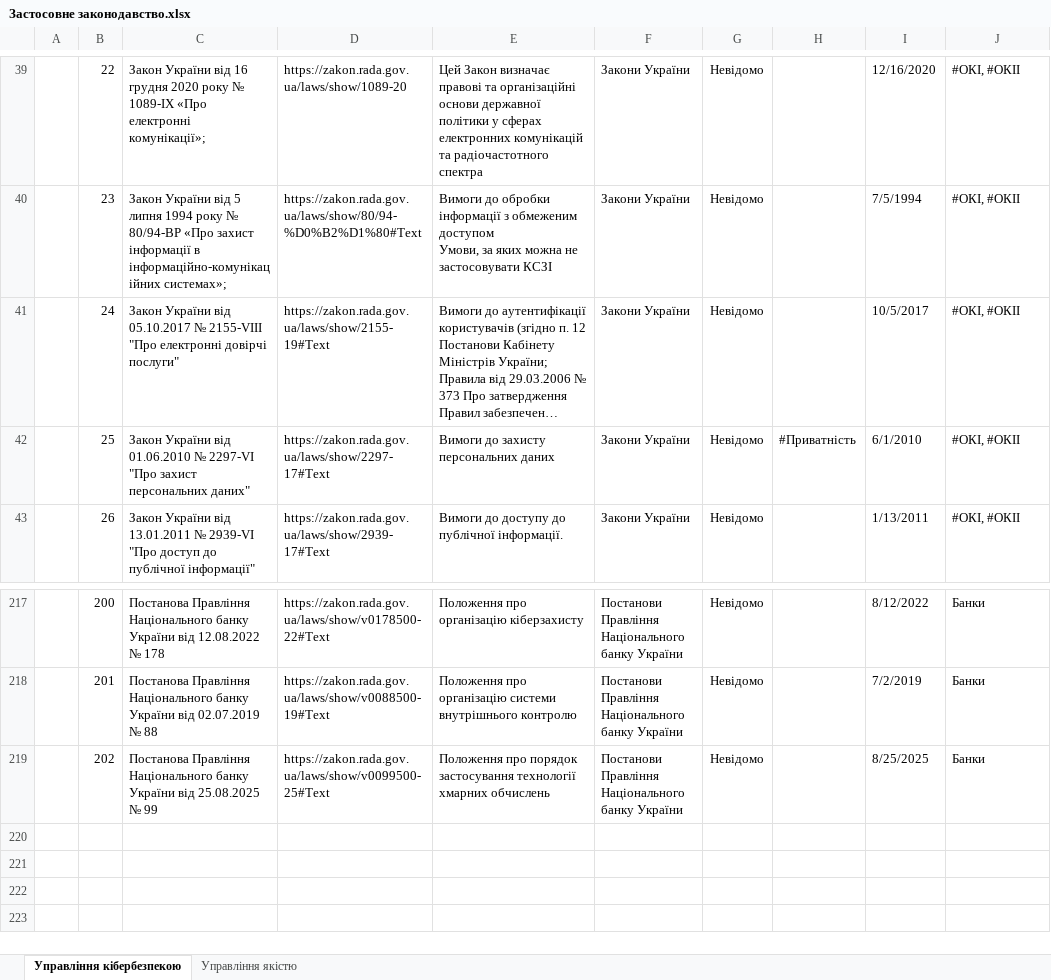
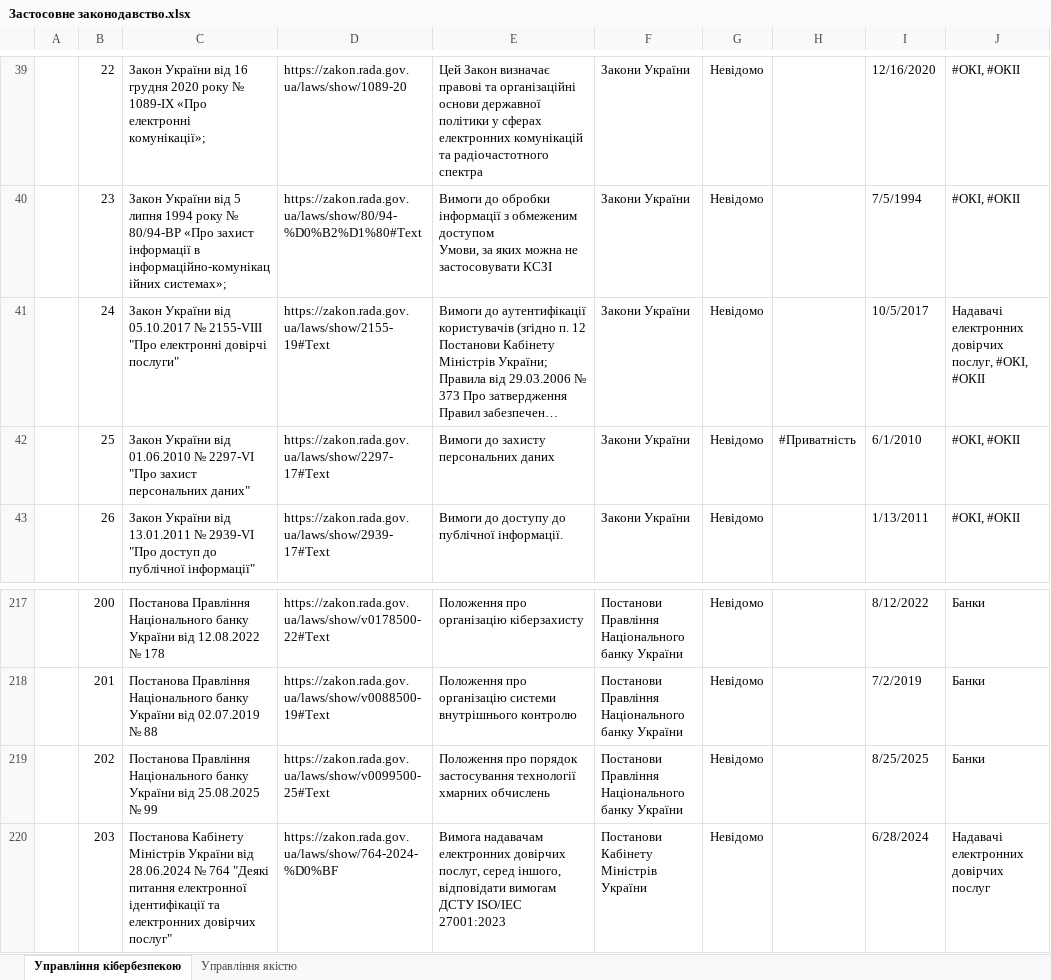
Before and after one commit to Ivan-Gokin/grc-one-stop-shop-ua, an Excel workbook: Застосовне законодавство.xlsx, sheet Управління кібербезпекою, drawn as a sheet; only a part is shown, gaps mark what is left out; long unchanged cells end in …; values as stored, in another font and other column widths than the file's, no borders; conditional formats and table styles not drawn; the diff names each change by its address in the sheet, - before the commit and + after, or states it on an @@ line.

Commit message:
Add files via upload
- додав вимогу щодо наявності ISO/IEC 27001 у АЦСК

```diff
--- a/Застосовне законодавство.xlsx (sheet Управління кібербезпекою)
+++ b/Застосовне законодавство.xlsx (sheet Управління кібербезпекою)
-J41: #ОКІ, #ОКІІ
+J41: Надавачі електронних довірчих послуг, #ОКІ, #ОКІІ
+row 220:  | 203 | Постанова Кабінету Міністрів України від 28.06.2024 № 764 "Деякі питання електронної ідентифікації та електронних довірчих послуг" | https://zakon.rada.gov.ua/laws/show/764-2024-%D0%BF | Вимога надавачам електронних довірчих послуг, серед іншого, відповідати вимогам ДСТУ ISO/IEC 27001:2023 | Постанови Кабінету Міністрів України | Невідомо |  | 6/28/2024 | Надавачі електронних довірчих послуг
```
